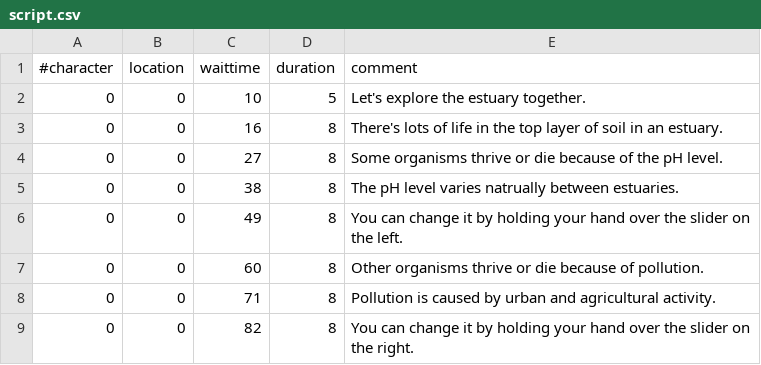
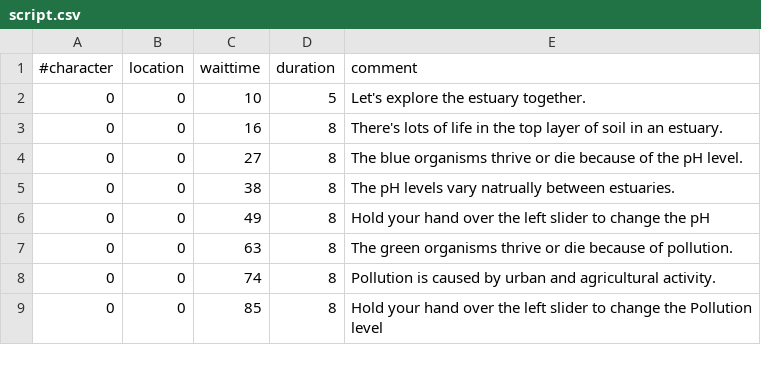
Before and after one commit to philgough/mSketch, a CSV file: bin/data/script.csv, drawn as a sheet.

Commit message:
hide kinect debug. Change the script

```diff
--- a/bin/data/script.csv
+++ b/bin/data/script.csv
@@ -3,7 +3,7 @@
 0,0,16,8,There's lots of life in the top layer of soil in an estuary.
-0,0,27,8,Some organisms thrive or die because of the pH level.
-0,0,38,8,The pH level varies natrually between estuaries.
-0,0,49,8,You can change it by holding your hand over the slider on the left.
-0,0,60,8,Other organisms thrive or die because of pollution.
-0,0,71,8,Pollution is caused by urban and agricultural activity.
-0,0,82,8,You can change it by holding your hand over the slider on the right.
+0,0,27,8,The blue organisms thrive or die because of the pH level.
+0,0,38,8,The pH levels vary natrually between estuaries.
+0,0,49,8,Hold your hand over the left slider to change the pH
+0,0,63,8,The green organisms thrive or die because of pollution.
+0,0,74,8,Pollution is caused by urban and agricultural activity.
+0,0,85,8,Hold your hand over the left slider to change the Pollution level
```
Also changed, not shown: 2 other files.
